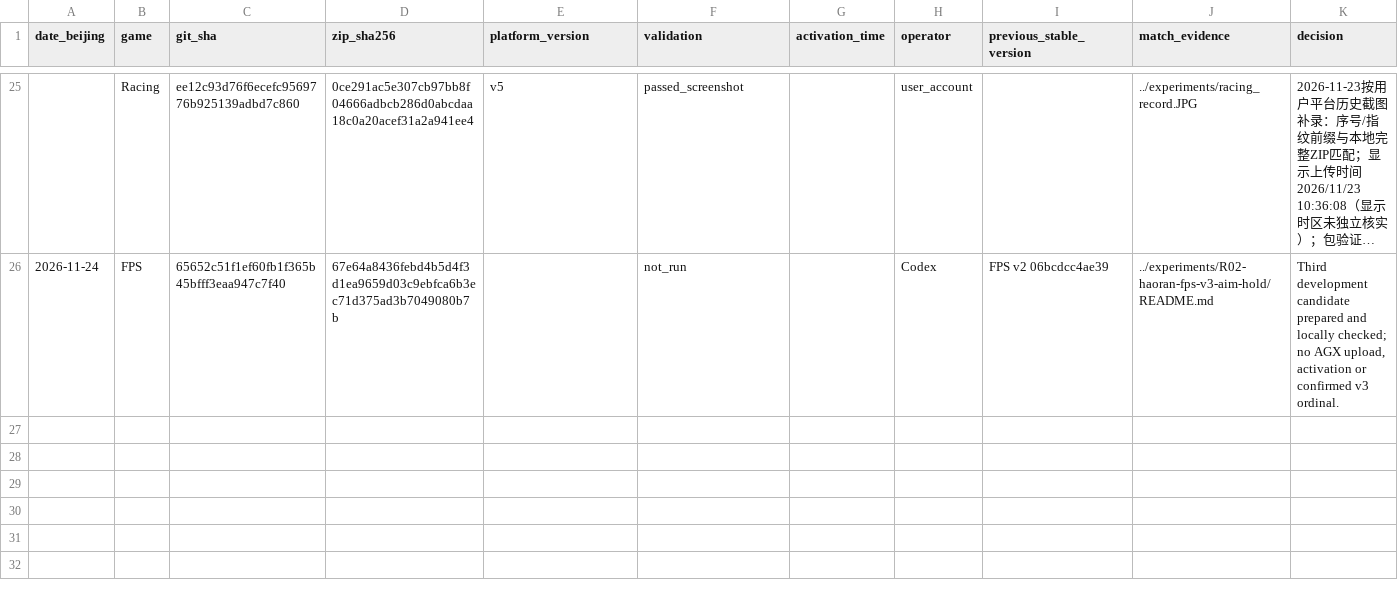
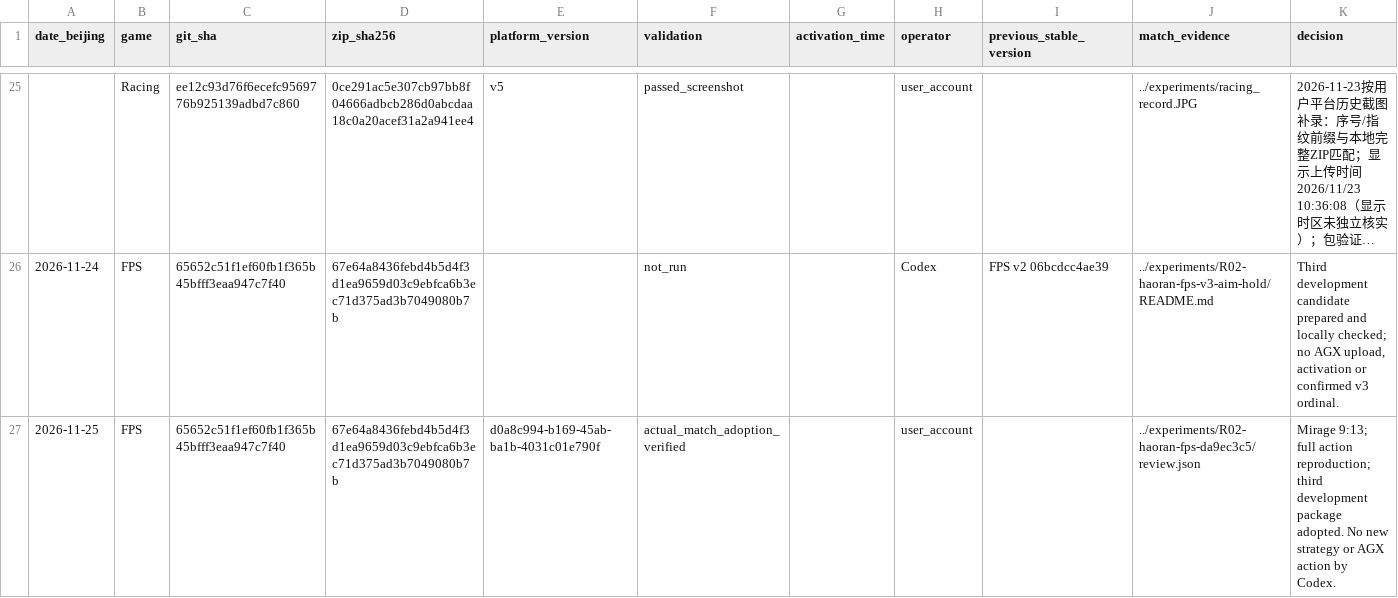
Before and after one commit to WegoK/comp7608-agx-team, a CSV file: releases/RELEASE_LOG.csv, drawn as a sheet; only a part is shown, gaps mark what is left out; long unchanged cells end in …; the diff names each change by its address in the sheet, - before the commit and + after, or states it on an @@ line.

```diff
--- a/releases/RELEASE_LOG.csv
+++ b/releases/RELEASE_LOG.csv
+row 27: 2026-11-25 | FPS | 65652c51f1ef60fb1f365b45bfff3eaa947c7f40 | 67e64a8436febd4b5d4f3d1ea9659d03c9ebfca6b3ec71d375ad3b7049080b7b | d0a8c994-b169-45ab-ba1b-4031c01e790f | actual_match_adoption_verified |  | user_account |  | ../experiments/R02-haoran-fps-da9ec3c5/review.json | Mirage 9:13; full action reproduction; third development package adopted. No new strategy or AGX action by Codex.
```
Also changed, not shown: report/RESULTS.csv, 11 other files.
